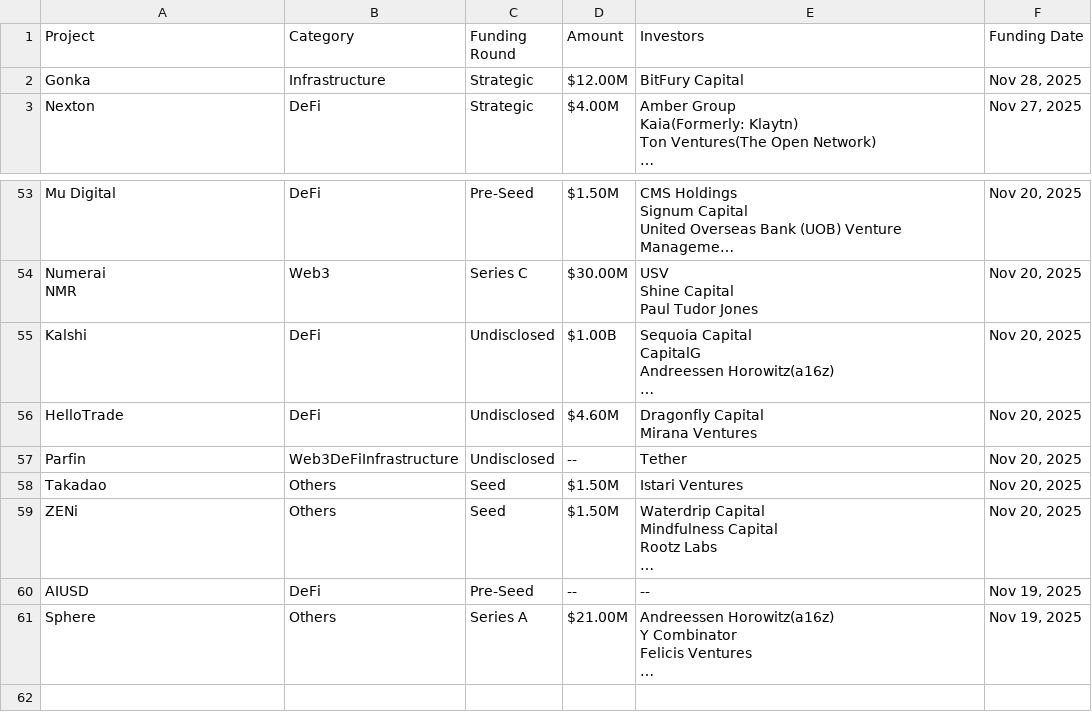
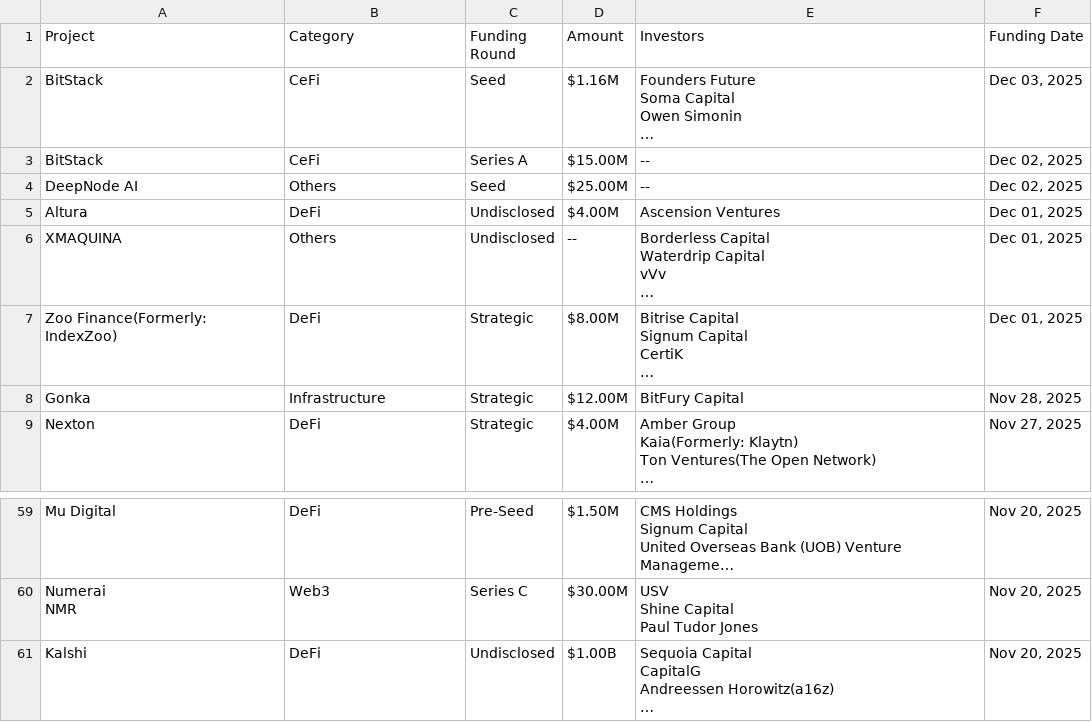
Before and after one commit to rfrm-dao/Funraised-Tokens, a CSV file: CoinCarp_Fundraising.csv, drawn as a sheet; only a part is shown, gaps mark what is left out; long unchanged cells end in …; removed rows and columns are numbered as before the commit, all else as after; ↵ is a line break in a cell; the diff covers the shown part only; the diff names each change by its address in the sheet, - before the commit and + after, or states it on an @@ line.

```diff
--- a/CoinCarp_Fundraising.csv
+++ b/CoinCarp_Fundraising.csv
+row 2: BitStack | CeFi | Seed | $1.16M | Founders Future ↵ Soma Capital ↵ Owen Simonin ↵ … | Dec 03, 2025
+row 3: BitStack | CeFi | Series A | $15.00M | -- | Dec 02, 2025
+row 4: DeepNode AI | Others | Seed | $25.00M | -- | Dec 02, 2025
+row 5: Altura | DeFi | Undisclosed | $4.00M | Ascension Ventures | Dec 01, 2025
+row 6: XMAQUINA | Others | Undisclosed | -- | Borderless Capital ↵ Waterdrip Capital ↵ vVv ↵ … | Dec 01, 2025
+row 7: Zoo Finance(Formerly: IndexZoo) | DeFi | Strategic | $8.00M | Bitrise Capital ↵ Signum Capital ↵ CertiK ↵ … | Dec 01, 2025
-row 56: HelloTrade | DeFi | Undisclosed | $4.60M | Dragonfly Capital ↵ Mirana Ventures | Nov 20, 2025
-row 57: Parfin | Web3DeFiInfrastructure | Undisclosed | -- | Tether | Nov 20, 2025
-row 58: Takadao | Others | Seed | $1.50M | Istari Ventures | Nov 20, 2025
-row 59: ZENi | Others | Seed | $1.50M | Waterdrip Capital ↵ Mindfulness Capital ↵ Rootz Labs ↵ … | Nov 20, 2025
-row 60: AIUSD | DeFi | Pre-Seed | -- | -- | Nov 19, 2025
-row 61: Sphere | Others | Series A | $21.00M | Andreessen Horowitz(a16z) ↵ Y Combinator ↵ Felicis Ventures ↵ … | Nov 19, 2025
```
Also changed, not shown: 10 added rows, 10 removed rows and 8 edited cells elsewhere in this file.
